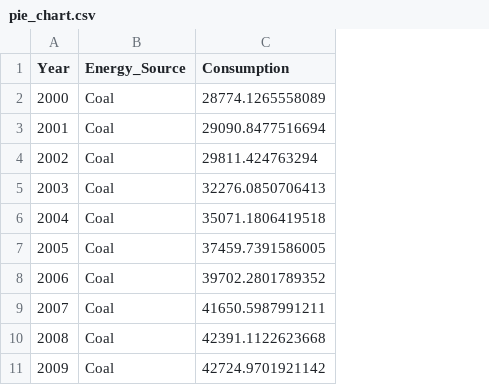
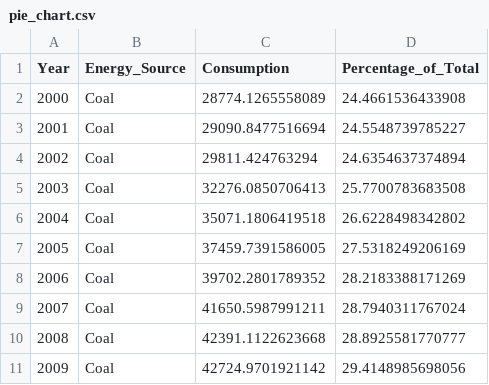
Before and after one commit to julietchow/3179, a CSV file: data/pie_chart.csv, drawn as a sheet; only a part is shown; the diff names each change by its address in the sheet, - before the commit and + after, or states it on an @@ line.

```diff
--- a/data/pie_chart.csv
+++ b/data/pie_chart.csv
+column D (Percentage_of_Total), rows 2-11: 24.4661536433908 | 24.5548739785227 | 24.6354637374894 | 25.7700783683508 | 26.6228498342802 | 27.5318249206169 | 28.2183388171269 | 28.7940311767024 | 28.8925581770777 | 29.4148985698056
```
Also changed, not shown: 8 other files.
